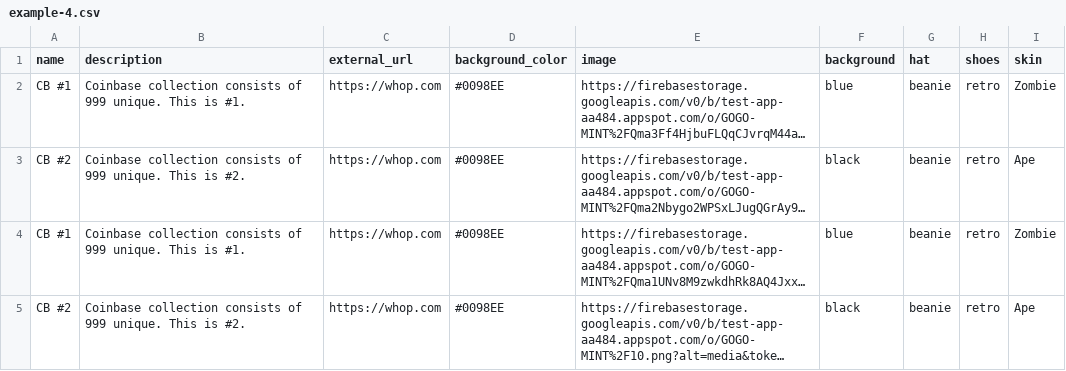
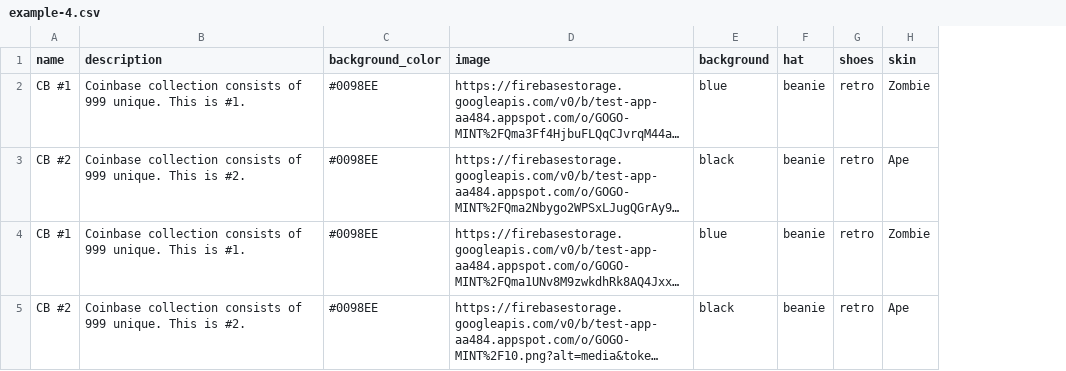
Before and after one commit to ashrhmn/gogo-mint, a CSV file: public/example/nft/example-4.csv, drawn as a sheet; long unchanged cells end in …; the diff names each change by its address in the sheet, - before the commit and + after, or states it on an @@ line.

```diff
--- a/public/example/nft/example-4.csv
+++ b/public/example/nft/example-4.csv
-column C (external_url), rows 2-5: all https://whop.com
```
Also changed, not shown: 4 other files.
